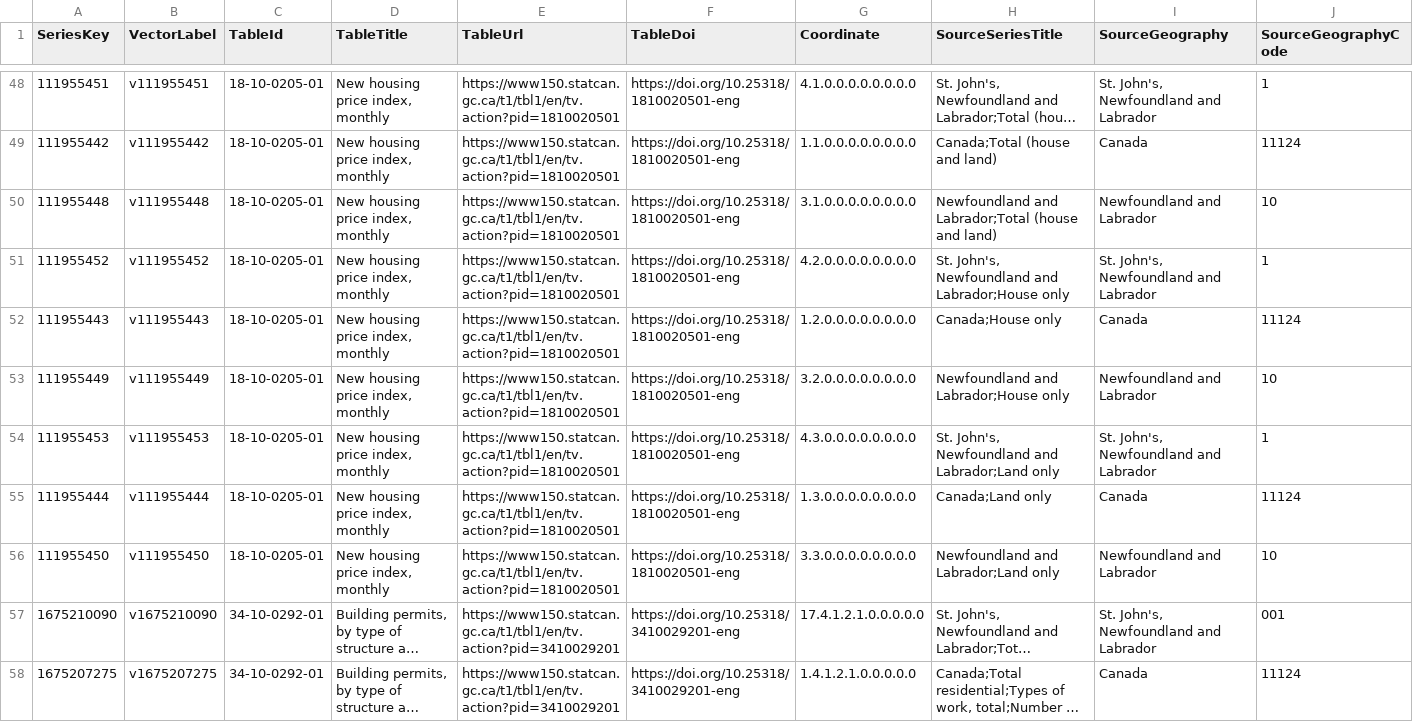
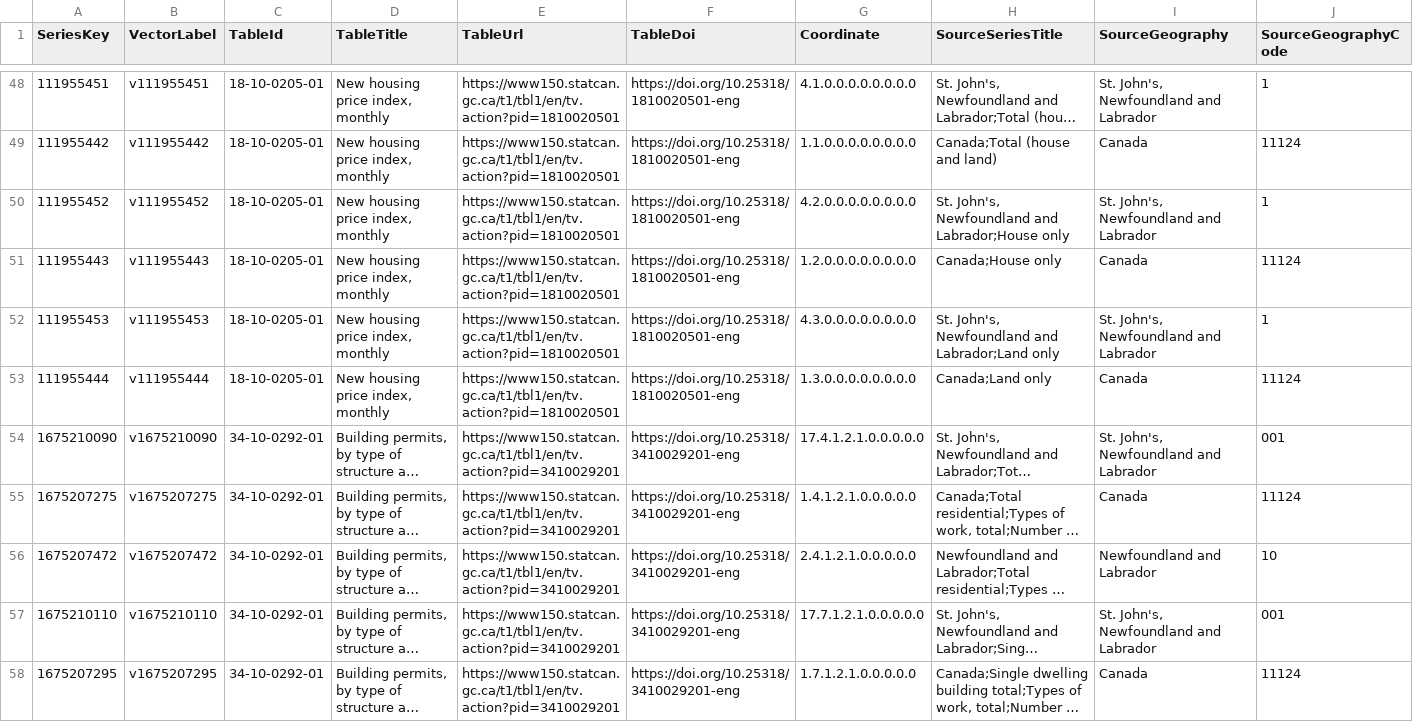
Before and after one commit to mrw-soumik/stjohns-economy-powerbi, a CSV file: data/processed/DimSeries.csv, drawn as a sheet; only a part is shown, gaps mark what is left out; the shorter side is filled out with more unchanged rows; long unchanged cells end in …; rows hold the shown columns only; the diff names each change by its address in the sheet, - before the commit and + after, or states it on an @@ line.

```diff
--- a/data/processed/DimSeries.csv
+++ b/data/processed/DimSeries.csv
-row 50: 111955448 | v111955448 | 18-10-0205-01 | New housing price index, monthly | https://www150.statcan.gc.ca/t1/tbl1/en/tv.action?pid=1810020501 | https://doi.org/10.25318/1810020501-eng | 3.1.0.0.0.0.0.0.0.0 | Newfoundland and Labrador;Total (house and land) | Newfoundland and Labrador | 10
-row 53: 111955449 | v111955449 | 18-10-0205-01 | New housing price index, monthly | https://www150.statcan.gc.ca/t1/tbl1/en/tv.action?pid=1810020501 | https://doi.org/10.25318/1810020501-eng | 3.2.0.0.0.0.0.0.0.0 | Newfoundland and Labrador;House only | Newfoundland and Labrador | 10
-row 56: 111955450 | v111955450 | 18-10-0205-01 | New housing price index, monthly | https://www150.statcan.gc.ca/t1/tbl1/en/tv.action?pid=1810020501 | https://doi.org/10.25318/1810020501-eng | 3.3.0.0.0.0.0.0.0.0 | Newfoundland and Labrador;Land only | Newfoundland and Labrador | 10
```
Also changed, not shown: config/series.csv, 6 other files.
